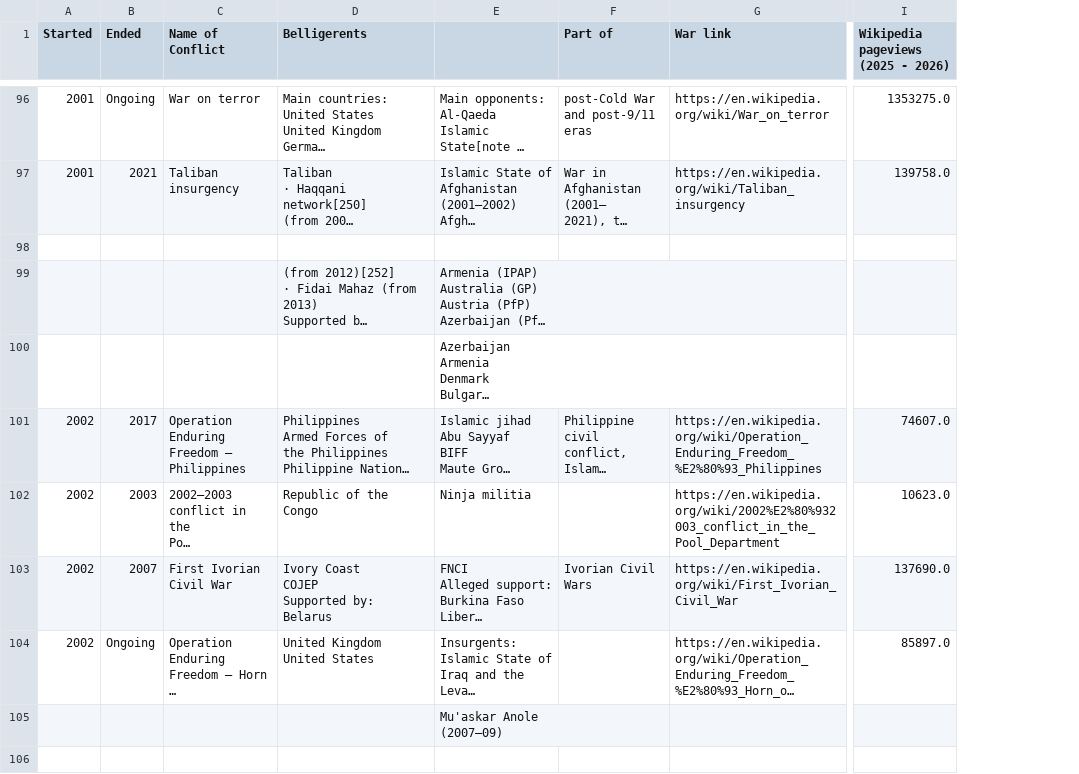
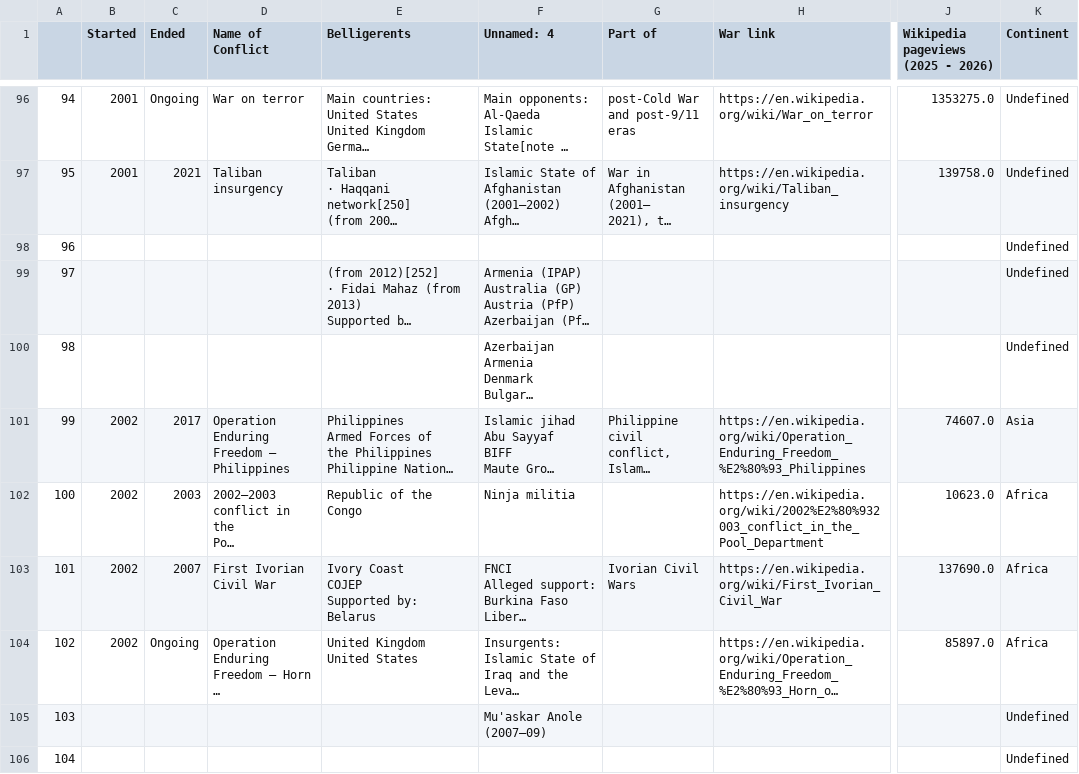
Before and after one commit to SergRozB/SergRozB.github.io, a CSV file: tables/wars_1990-2002.pdf_tables.csv, drawn as a sheet; only a part is shown, gaps mark what is left out; long unchanged cells end in …; addresses are those after the commit; rows hold the shown columns only; the diff covers the shown part only; the diff names each change by its address in the sheet, - before the commit and + after, or states it on an @@ line.

```diff
--- a/tables/wars_1990-2002.pdf_tables.csv
+++ b/tables/wars_1990-2002.pdf_tables.csv
+column A, rows 96-105: 94 | 95 | 96 | 97 | 98 | 99 | 100 | 101 | 102 | 103
+column K (Continent), rows 96-105: Undefined | Undefined | Undefined | Undefined | Undefined | Asia | Africa | Africa | Africa | Undefined
-F1: (empty)
+F1: Unnamed: 4
-row 98: (empty)
+row 98: 96 |  |  |  |  |  |  |  |  | Undefined
+row 106: 104 |  |  |  |  |  |  |  |  | Undefined
```
Also changed, not shown: 8 edited cells elsewhere in this file, tables/combined_popular_conflicts.csv, tables/wars_1000-1499.pdf_tables.csv, 25 other files.
